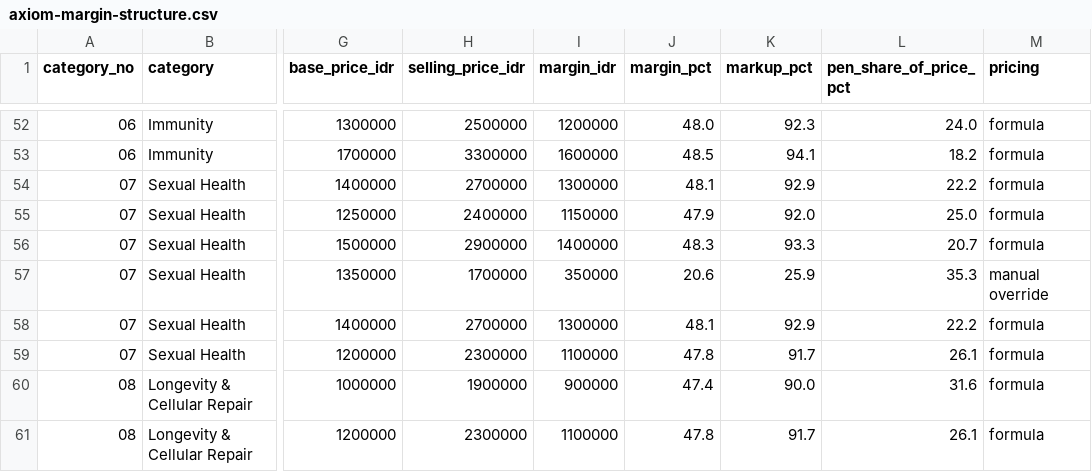
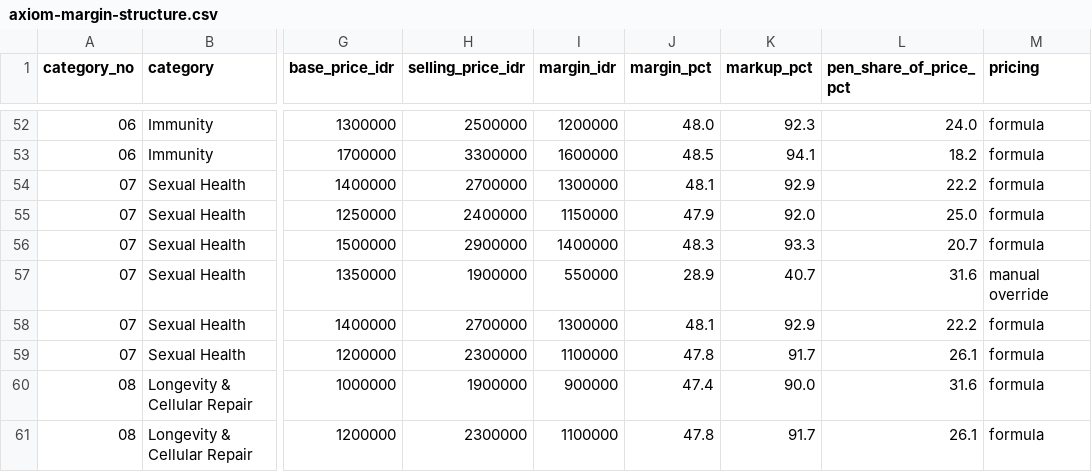
Before and after one commit to aeroaswar/axiom, a CSV file: business-proposal/data/axiom-margin-structure.csv, drawn as a sheet; only a part is shown, gaps mark what is left out; the diff names each change by its address in the sheet, - before the commit and + after, or states it on an @@ line.

```diff
--- a/business-proposal/data/axiom-margin-structure.csv
+++ b/business-proposal/data/axiom-margin-structure.csv
-H57 (selling_price_idr): 1700000
+H57 (selling_price_idr): 1900000
-I57 (margin_idr): 350000
+I57 (margin_idr): 550000
-J57 (margin_pct): 20.6
+J57 (margin_pct): 28.9
-K57 (markup_pct): 25.9
+K57 (markup_pct): 40.7
-L57 (pen_share_of_price_pct): 35.3
+L57 (pen_share_of_price_pct): 31.6
```
Also changed, not shown: business-proposal/data/axiom-price-list-full.csv, 5 other files.
